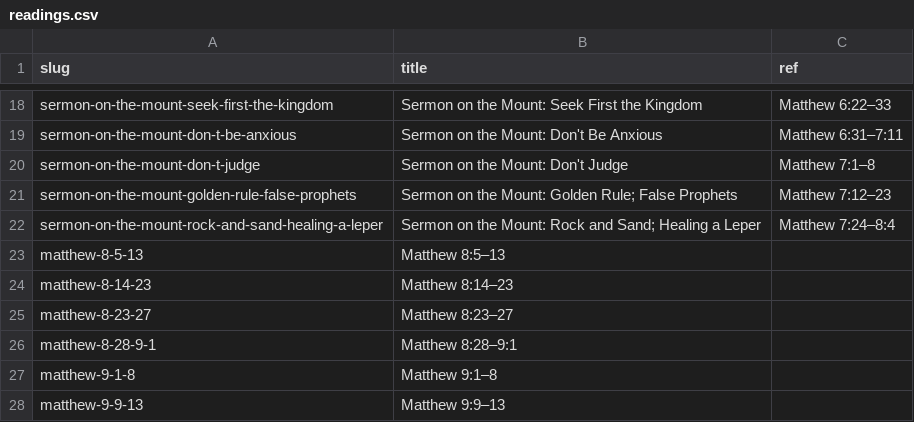
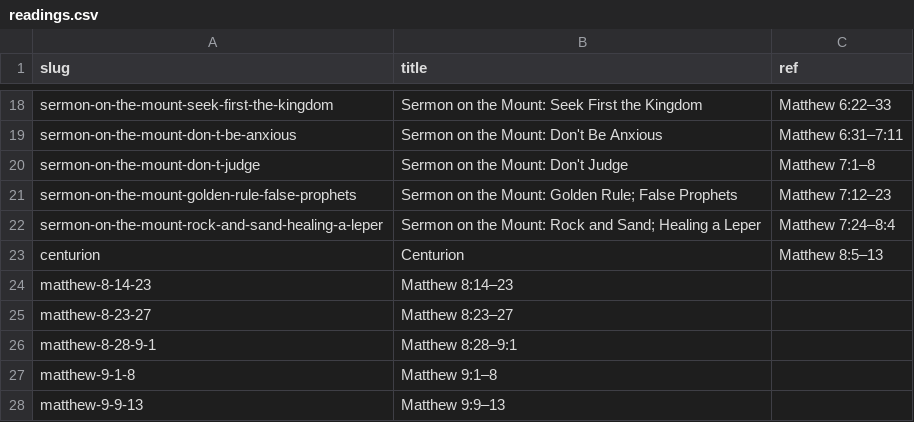
Before and after one commit to gospeldesk/www.gospeldesk.org, a CSV file: _data/readings.csv, drawn as a sheet; only a part is shown, gaps mark what is left out; removed rows and columns are numbered as before the commit, all else as after; the diff names each change by its address in the sheet, - before the commit and + after, or states it on an @@ line.

```diff
--- a/_data/readings.csv
+++ b/_data/readings.csv
-row 23: matthew-8-5-13 | Matthew 8:5–13
+row 23: centurion | Centurion | Matthew 8:5–13
```
Also changed, not shown: 5 other files.
